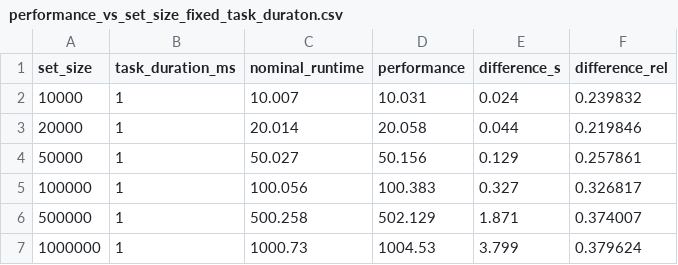
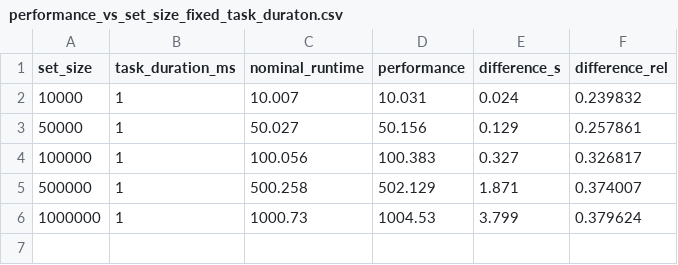
Before and after one commit to Chivelazur/task_manager, a CSV file: assets/python_plots/performance_vs_set_size_fixed_task_duraton.csv, drawn as a sheet.

Commit message:
Text works
- Update readme
- Test performance for larger data sets

```diff
--- a/assets/python_plots/performance_vs_set_size_fixed_task_duraton.csv
+++ b/assets/python_plots/performance_vs_set_size_fixed_task_duraton.csv
@@ -2,3 +2,2 @@ set_size,task_duration_ms,nominal_runtime,performance,difference_s,difference_re
 10000,1,10.007,10.031,0.024,0.239832
-20000,1,20.014,20.058,0.044,0.219846
 50000,1,50.027,50.156,0.129,0.257861
```
Also changed, not shown: assets/python_plots/performance_vs_set_size_fixed_total_runtime.csv, 10 other files.
